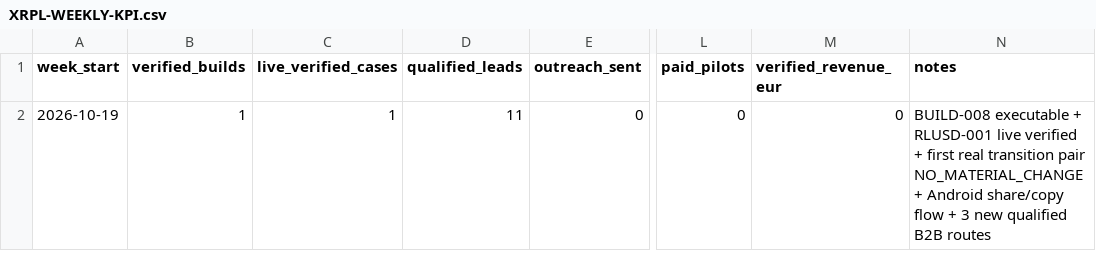
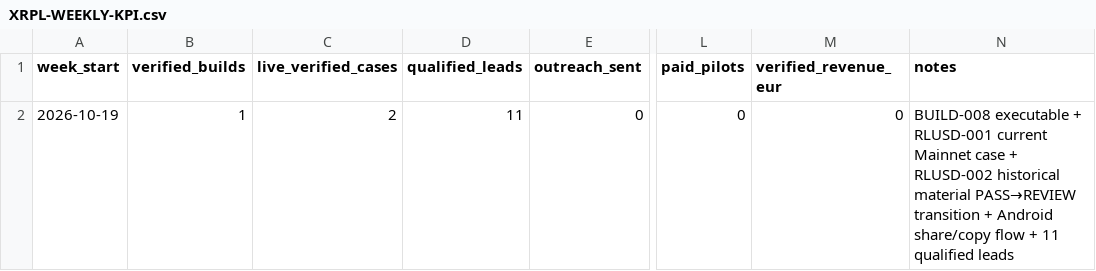
Before and after one commit to proofandsignal/XRP, a CSV file: validation/XRPL-WEEKLY-KPI.csv, drawn as a sheet; only a part is shown, gaps mark what is left out; the diff names each change by its address in the sheet, - before the commit and + after, or states it on an @@ line.

Commit message:
validation: count verified RLUSD-002 material transition case

```diff
--- a/validation/XRPL-WEEKLY-KPI.csv
+++ b/validation/XRPL-WEEKLY-KPI.csv
-C2 (live_verified_cases): 1
+C2 (live_verified_cases): 2
-N2 (notes): …+ RLUSD-001 live verified + first real transition pair NO_MATERIAL_CHANGE + Android share/copy flow + 3 new qualified B2B routes
+N2 (notes): …+ RLUSD-001 current Mainnet case + RLUSD-002 historical material PASS→REVIEW transition + Android share/copy flow + 11 qualified leads
```
